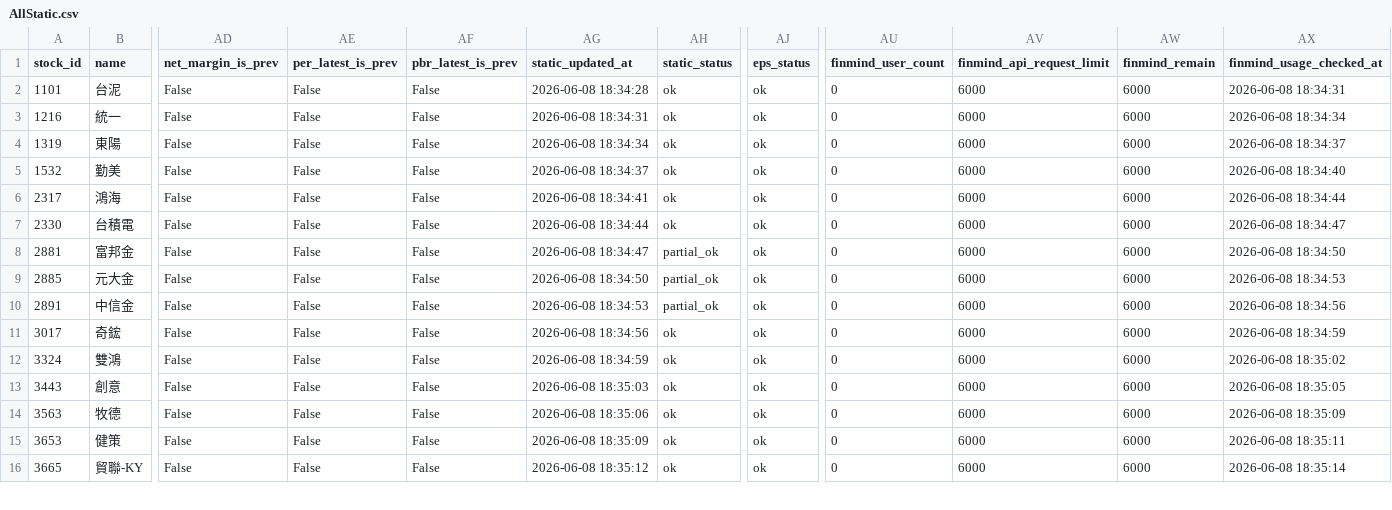
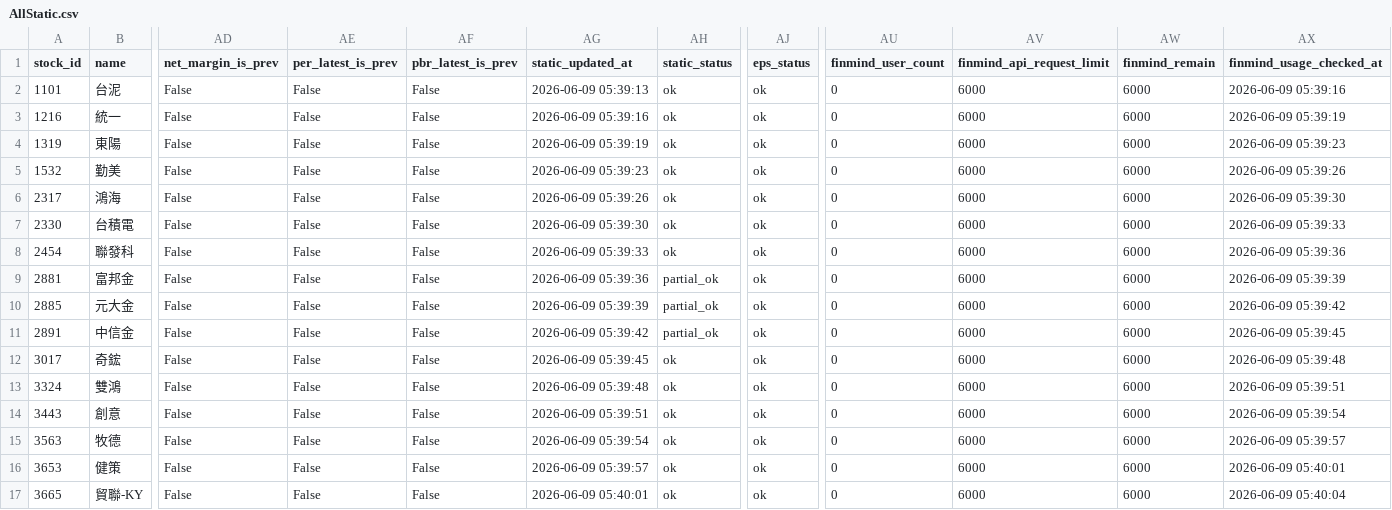
Before and after one commit to ONicole0101/Holding, a CSV file: AllStatic.csv, drawn as a sheet; only a part is shown, gaps mark what is left out; addresses are those after the commit; rows hold the shown columns only; the diff covers the shown part only; the diff names each change by its address in the sheet, - before the commit and + after, or states it on an @@ line.

```diff
--- a/AllStatic.csv
+++ b/AllStatic.csv
-AG2 (static_updated_at): 2026-06-08 18:34:28
+AG2 (static_updated_at): 2026-06-09 05:39:13
-AX2 (finmind_usage_checked_at): 2026-06-08 18:34:31
+AX2 (finmind_usage_checked_at): 2026-06-09 05:39:16
-AG3 (static_updated_at): 2026-06-08 18:34:31
+AG3 (static_updated_at): 2026-06-09 05:39:16
-AX3 (finmind_usage_checked_at): 2026-06-08 18:34:34
+AX3 (finmind_usage_checked_at): 2026-06-09 05:39:19
-AG4 (static_updated_at): 2026-06-08 18:34:34
+AG4 (static_updated_at): 2026-06-09 05:39:19
-AX4 (finmind_usage_checked_at): 2026-06-08 18:34:37
+AX4 (finmind_usage_checked_at): 2026-06-09 05:39:23
-AG5 (static_updated_at): 2026-06-08 18:34:37
+AG5 (static_updated_at): 2026-06-09 05:39:23
-AX5 (finmind_usage_checked_at): 2026-06-08 18:34:40
+AX5 (finmind_usage_checked_at): 2026-06-09 05:39:26
-AG6 (static_updated_at): 2026-06-08 18:34:41
+AG6 (static_updated_at): 2026-06-09 05:39:26
-AX6 (finmind_usage_checked_at): 2026-06-08 18:34:44
+AX6 (finmind_usage_checked_at): 2026-06-09 05:39:30
-AG7 (static_updated_at): 2026-06-08 18:34:44
+AG7 (static_updated_at): 2026-06-09 05:39:30
-AX7 (finmind_usage_checked_at): 2026-06-08 18:34:47
+AX7 (finmind_usage_checked_at): 2026-06-09 05:39:33
+row 8: 2454 | 聯發科 | False | False | False | 2026-06-09 05:39:33 | ok | ok | 0 | 6000 | 6000 | 2026-06-09 05:39:36
-AG9 (static_updated_at): 2026-06-08 18:34:47
+AG9 (static_updated_at): 2026-06-09 05:39:36
-AX9 (finmind_usage_checked_at): 2026-06-08 18:34:50
+AX9 (finmind_usage_checked_at): 2026-06-09 05:39:39
-AG10 (static_updated_at): 2026-06-08 18:34:50
+AG10 (static_updated_at): 2026-06-09 05:39:39
-AX10 (finmind_usage_checked_at): 2026-06-08 18:34:53
+AX10 (finmind_usage_checked_at): 2026-06-09 05:39:42
-AG11 (static_updated_at): 2026-06-08 18:34:53
+AG11 (static_updated_at): 2026-06-09 05:39:42
-AX11 (finmind_usage_checked_at): 2026-06-08 18:34:56
+AX11 (finmind_usage_checked_at): 2026-06-09 05:39:45
-AG12 (static_updated_at): 2026-06-08 18:34:56
+AG12 (static_updated_at): 2026-06-09 05:39:45
-AX12 (finmind_usage_checked_at): 2026-06-08 18:34:59
+AX12 (finmind_usage_checked_at): 2026-06-09 05:39:48
-AG13 (static_updated_at): 2026-06-08 18:34:59
+AG13 (static_updated_at): 2026-06-09 05:39:48
-AX13 (finmind_usage_checked_at): 2026-06-08 18:35:02
+AX13 (finmind_usage_checked_at): 2026-06-09 05:39:51
-AG14 (static_updated_at): 2026-06-08 18:35:03
+AG14 (static_updated_at): 2026-06-09 05:39:51
-AX14 (finmind_usage_checked_at): 2026-06-08 18:35:05
+AX14 (finmind_usage_checked_at): 2026-06-09 05:39:54
-AG15 (static_updated_at): 2026-06-08 18:35:06
+AG15 (static_updated_at): 2026-06-09 05:39:54
-AX15 (finmind_usage_checked_at): 2026-06-08 18:35:09
+AX15 (finmind_usage_checked_at): 2026-06-09 05:39:57
-AG16 (static_updated_at): 2026-06-08 18:35:09
+AG16 (static_updated_at): 2026-06-09 05:39:57
-AX16 (finmind_usage_checked_at): 2026-06-08 18:35:11
+AX16 (finmind_usage_checked_at): 2026-06-09 05:40:01
-AG17 (static_updated_at): 2026-06-08 18:35:12
+AG17 (static_updated_at): 2026-06-09 05:40:01
-AX17 (finmind_usage_checked_at): 2026-06-08 18:35:14
+AX17 (finmind_usage_checked_at): 2026-06-09 05:40:04
```
Also changed, not shown: 12 edited cells elsewhere in this file.
